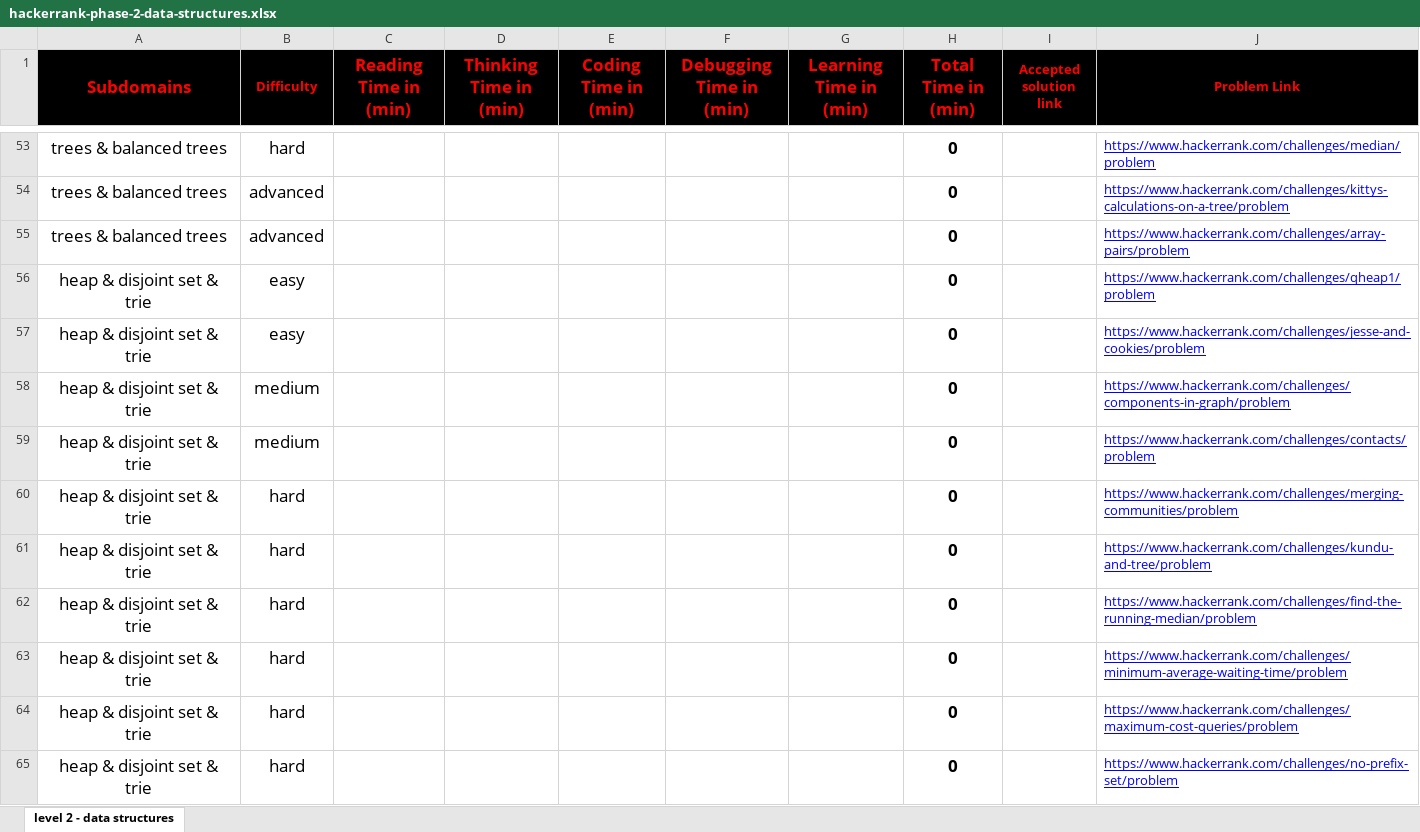
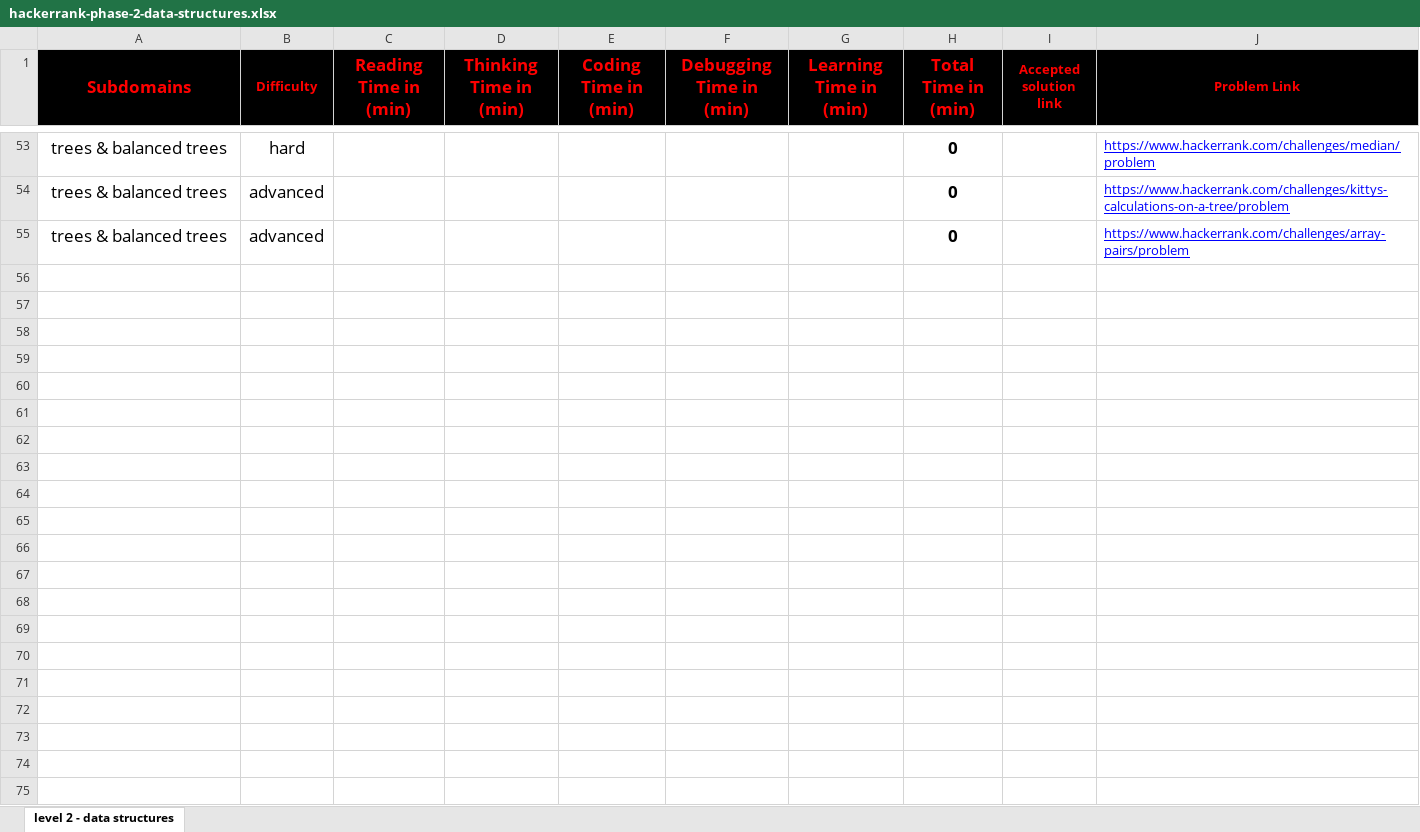
Before and after one commit to cs-MohamedAyman/Problem-Solving-Training, an Excel workbook: level-2/hackerrank-phase-2-data-structures/hackerrank-phase-2-data-structures.xlsx, sheet level 2 - data structures, drawn as a sheet; only a part is shown, gaps mark what is left out; values as stored, in another font and other column widths than the file's, no borders; conditional formats not drawn; the diff covers the shown part only; the diff names each change by its address in the sheet, - before the commit and + after, or states it on an @@ line.

```diff
--- a/level-2/hackerrank-phase-2-data-structures/hackerrank-phase-2-data-structures.xlsx (sheet level 2 - data structures)
+++ b/level-2/hackerrank-phase-2-data-structures/hackerrank-phase-2-data-structures.xlsx (sheet level 2 - data structures)
-row 56: heap & disjoint set & trie | easy |  |  |  |  |  | 0 |  | https://www.hackerrank.com/challenges/qheap1/problem
-row 57: heap & disjoint set & trie | easy |  |  |  |  |  | 0 |  | https://www.hackerrank.com/challenges/jesse-and-cookies/problem
-row 58: heap & disjoint set & trie | medium |  |  |  |  |  | 0 |  | https://www.hackerrank.com/challenges/components-in-graph/problem
-row 59: heap & disjoint set & trie | medium |  |  |  |  |  | 0 |  | https://www.hackerrank.com/challenges/contacts/problem
-row 60: heap & disjoint set & trie | hard |  |  |  |  |  | 0 |  | https://www.hackerrank.com/challenges/merging-communities/problem
-row 61: heap & disjoint set & trie | hard |  |  |  |  |  | 0 |  | https://www.hackerrank.com/challenges/kundu-and-tree/problem
-row 62: heap & disjoint set & trie | hard |  |  |  |  |  | 0 |  | https://www.hackerrank.com/challenges/find-the-running-median/problem
-row 63: heap & disjoint set & trie | hard |  |  |  |  |  | 0 |  | https://www.hackerrank.com/challenges/minimum-average-waiting-time/problem
-row 64: heap & disjoint set & trie | hard |  |  |  |  |  | 0 |  | https://www.hackerrank.com/challenges/maximum-cost-queries/problem
-row 65: heap & disjoint set & trie | hard |  |  |  |  |  | 0 |  | https://www.hackerrank.com/challenges/no-prefix-set/problem
```
Also changed, not shown: 53 removed rows and 1 edited cell elsewhere in this sheet, formulas that keep their value, 4 other files.
